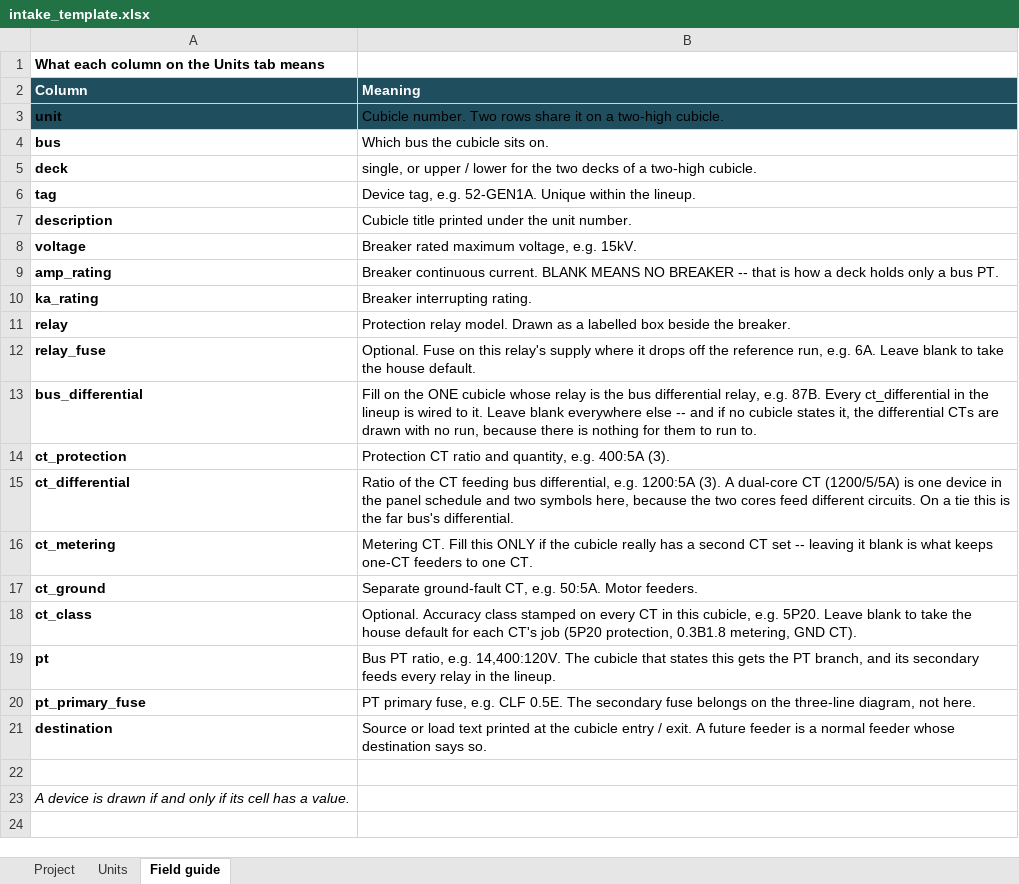
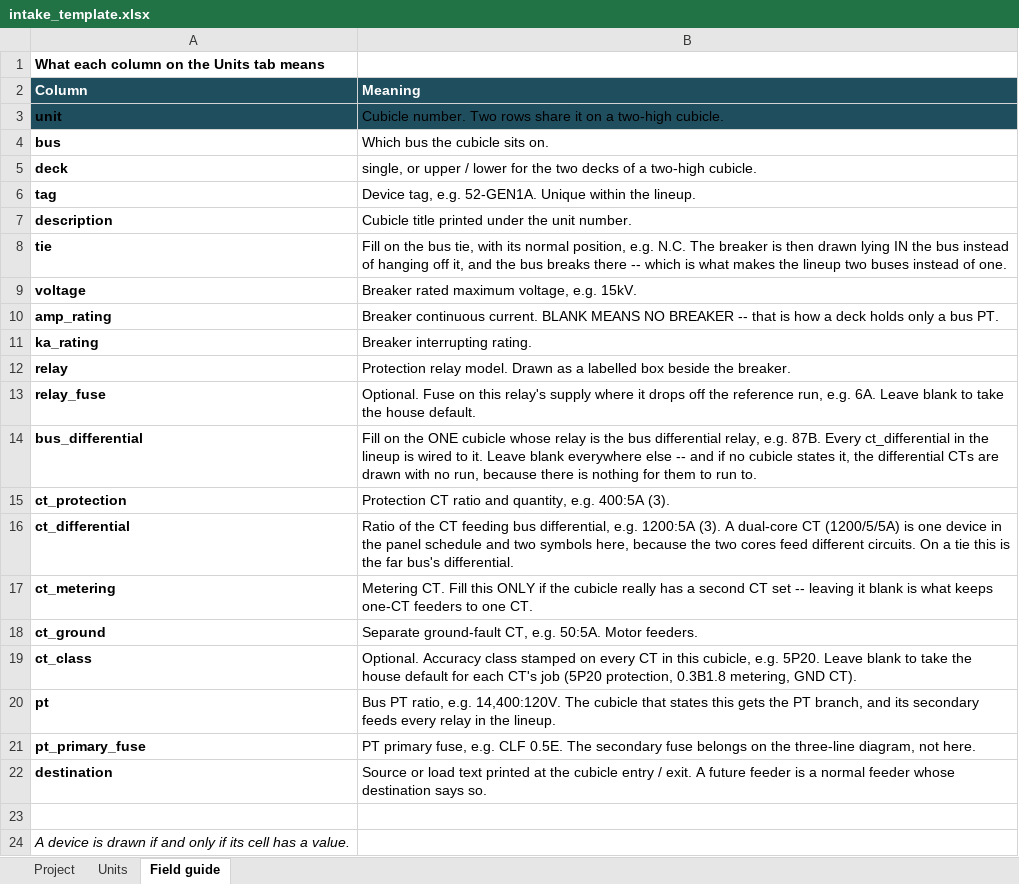
Before and after one commit to AmmarIsmailBaig/SLD_Automation, an Excel workbook: excel/intake_template.xlsx, sheet Field guide, drawn as a sheet; values as stored, in another font and other column widths than the file's, no borders; the diff names each change by its address in the sheet, - before the commit and + after, or states it on an @@ line.

```diff
--- a/excel/intake_template.xlsx (sheet Field guide)
+++ b/excel/intake_template.xlsx (sheet Field guide)
+row 8: tie | Fill on the bus tie, with its normal position, e.g. N.C. The breaker is then drawn lying IN the bus instead of hanging off it, and the bus breaks there -- which is what makes the lineup two buses instead of one.
```
Also changed, not shown: sheet Units, excel/intake_substation_c.xlsx, 7 other files.
